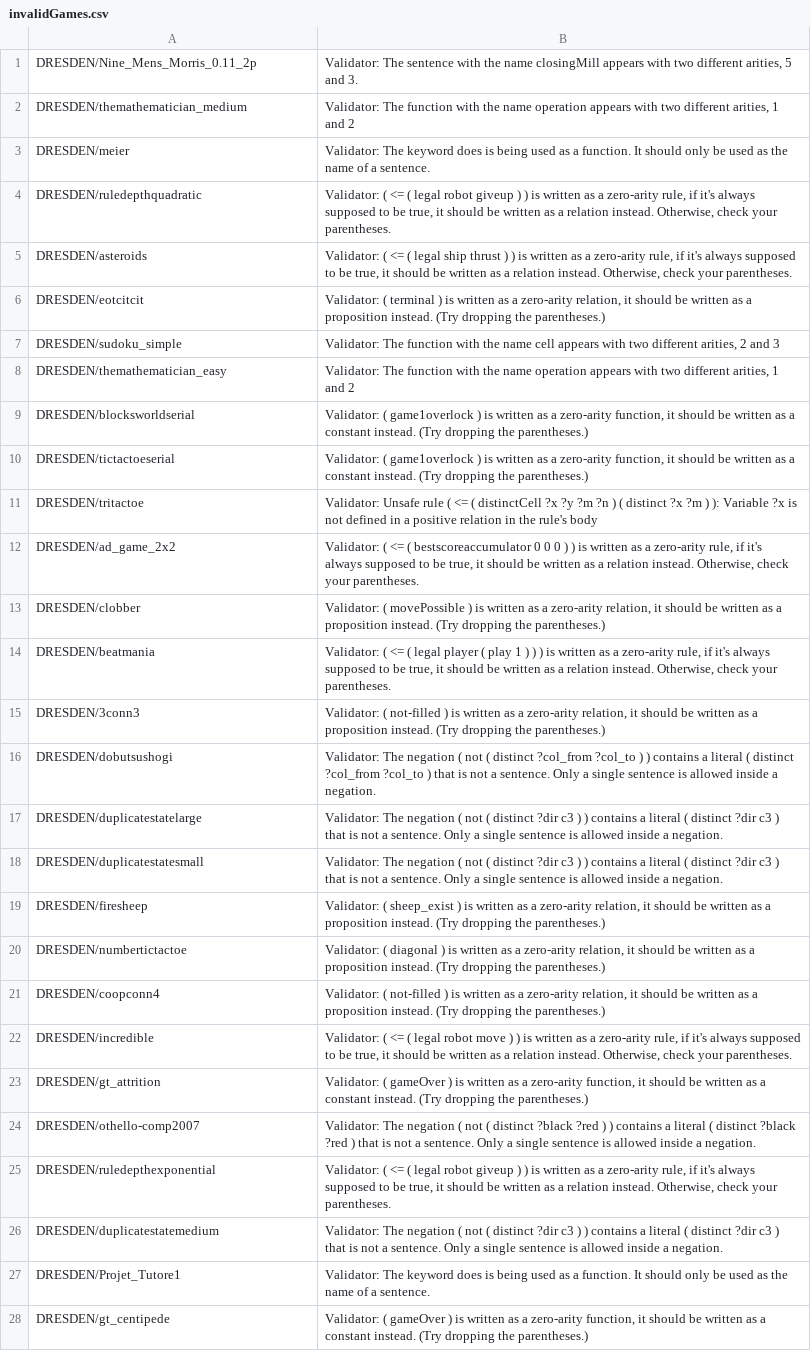
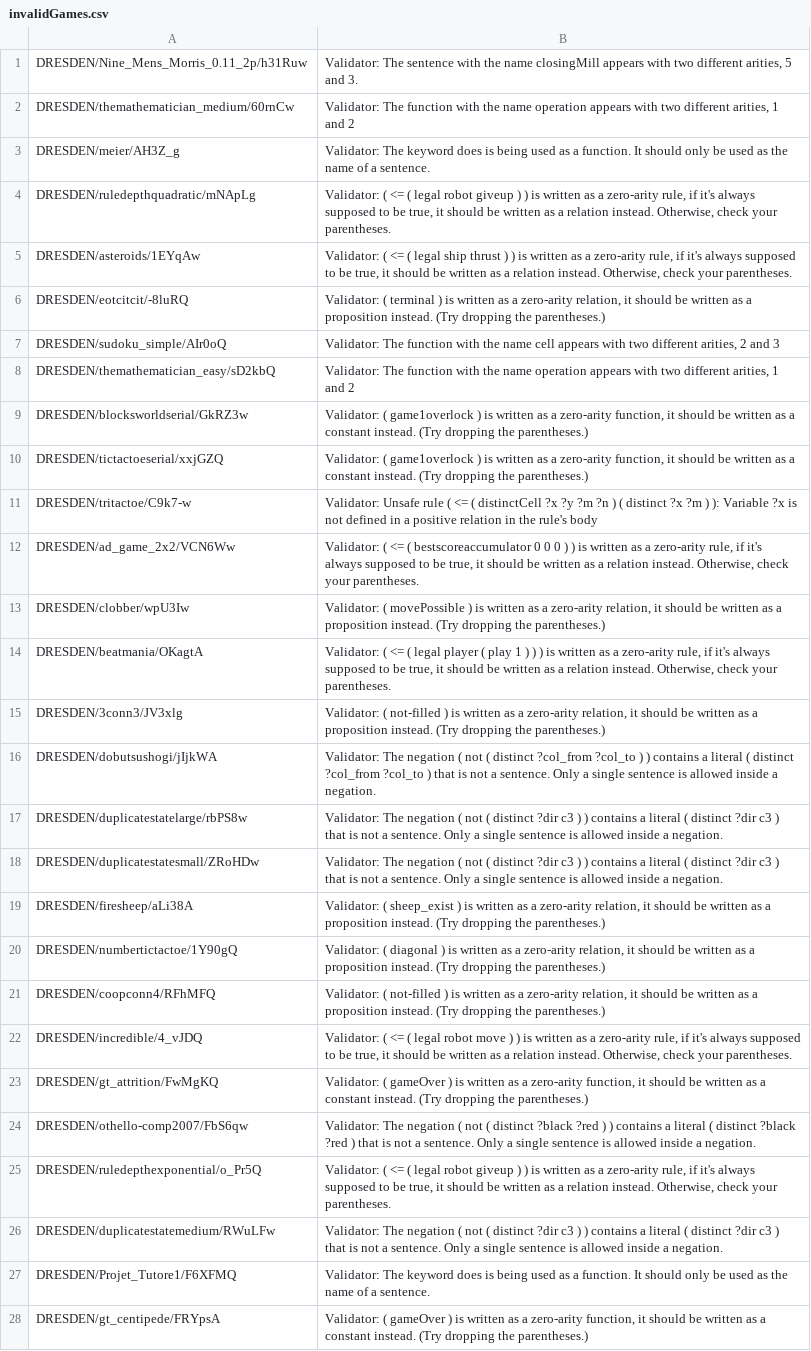
Before and after one commit to AlexLandau/gdl-perf, a CSV file: invalidGames.csv, drawn as a sheet; only a part is shown; the diff covers the shown part only; the diff names each change by its address in the sheet, - before the commit and + after, or states it on an @@ line.

Commit message:
Record game hash in game keys.
This lets us ensure that we aren't conflating two different
versions of a game with different rules that can drastically
change performance.

```diff
--- a/invalidGames.csv
+++ b/invalidGames.csv
-A1: DRESDEN/Nine_Mens_Morris_0.11_2p
+A1: DRESDEN/Nine_Mens_Morris_0.11_2p/h31Ruw
-A2: DRESDEN/themathematician_medium
+A2: DRESDEN/themathematician_medium/60rnCw
-A3: DRESDEN/meier
+A3: DRESDEN/meier/AH3Z_g
-A4: DRESDEN/ruledepthquadratic
+A4: DRESDEN/ruledepthquadratic/mNApLg
-A5: DRESDEN/asteroids
+A5: DRESDEN/asteroids/1EYqAw
-A6: DRESDEN/eotcitcit
+A6: DRESDEN/eotcitcit/-8luRQ
-A7: DRESDEN/sudoku_simple
+A7: DRESDEN/sudoku_simple/AIr0oQ
-A8: DRESDEN/themathematician_easy
+A8: DRESDEN/themathematician_easy/sD2kbQ
-A9: DRESDEN/blocksworldserial
+A9: DRESDEN/blocksworldserial/GkRZ3w
-A10: DRESDEN/tictactoeserial
+A10: DRESDEN/tictactoeserial/xxjGZQ
-A11: DRESDEN/tritactoe
+A11: DRESDEN/tritactoe/C9k7-w
-A12: DRESDEN/ad_game_2x2
+A12: DRESDEN/ad_game_2x2/VCN6Ww
-A13: DRESDEN/clobber
+A13: DRESDEN/clobber/wpU3Iw
-A14: DRESDEN/beatmania
+A14: DRESDEN/beatmania/OKagtA
-A15: DRESDEN/3conn3
+A15: DRESDEN/3conn3/JV3xlg
-A16: DRESDEN/dobutsushogi
+A16: DRESDEN/dobutsushogi/jIjkWA
-A17: DRESDEN/duplicatestatelarge
+A17: DRESDEN/duplicatestatelarge/rbPS8w
-A18: DRESDEN/duplicatestatesmall
+A18: DRESDEN/duplicatestatesmall/ZRoHDw
-A19: DRESDEN/firesheep
+A19: DRESDEN/firesheep/aLi38A
-A20: DRESDEN/numbertictactoe
+A20: DRESDEN/numbertictactoe/1Y90gQ
-A21: DRESDEN/coopconn4
+A21: DRESDEN/coopconn4/RFhMFQ
-A22: DRESDEN/incredible
+A22: DRESDEN/incredible/4_vJDQ
-A23: DRESDEN/gt_attrition
+A23: DRESDEN/gt_attrition/FwMgKQ
-A24: DRESDEN/othello-comp2007
+A24: DRESDEN/othello-comp2007/FbS6qw
-A25: DRESDEN/ruledepthexponential
+A25: DRESDEN/ruledepthexponential/o_Pr5Q
-A26: DRESDEN/duplicatestatemedium
+A26: DRESDEN/duplicatestatemedium/RWuLFw
-A27: DRESDEN/Projet_Tutore1
+A27: DRESDEN/Projet_Tutore1/F6XFMQ
-A28: DRESDEN/gt_centipede
+A28: DRESDEN/gt_centipede/FRYpsA
```
Also changed, not shown: 57 edited cells elsewhere in this file, 1 other file.
